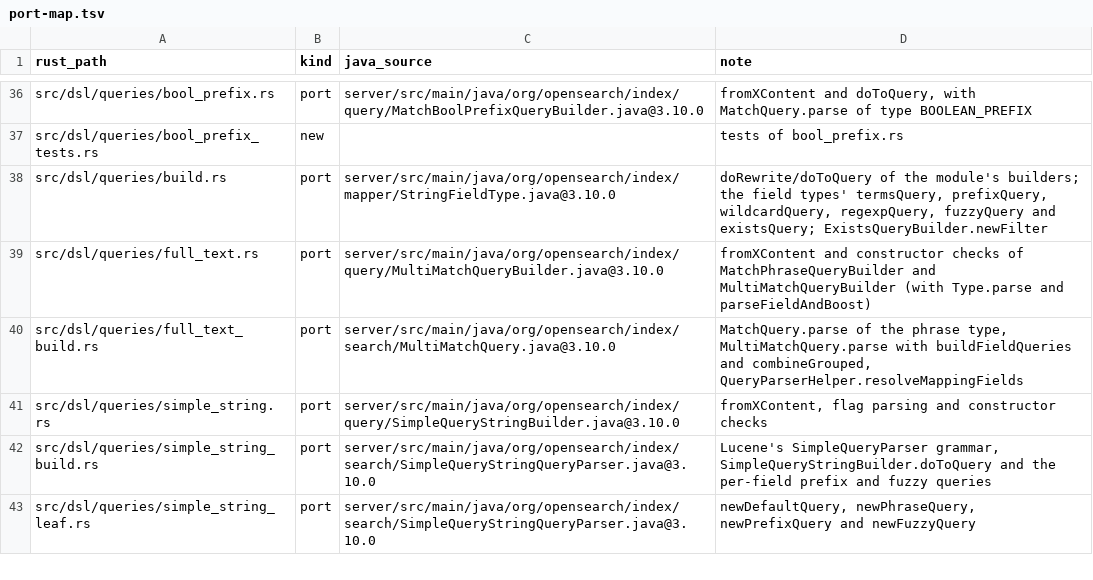
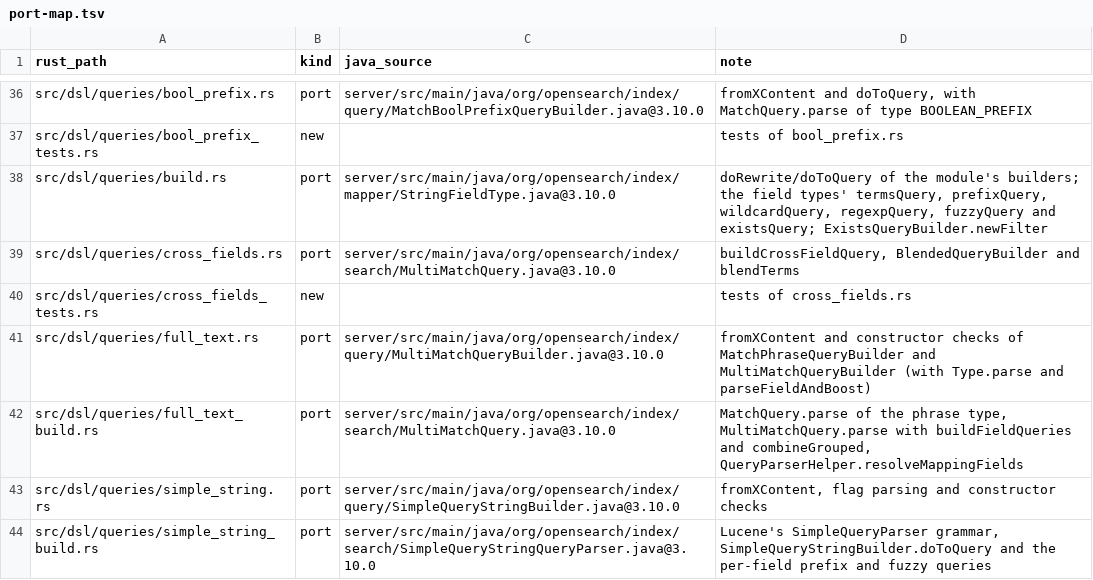
Before and after one commit to huyz0/opensearch-serverless, a TSV file: crates/reader/port-map.tsv, drawn as a sheet; only a part is shown, gaps mark what is left out; the shorter side is filled out with more unchanged rows; the diff names each change by its address in the sheet, - before the commit and + after, or states it on an @@ line.

```diff
--- a/crates/reader/port-map.tsv
+++ b/crates/reader/port-map.tsv
+row 39: src/dsl/queries/cross_fields.rs | port | server/src/main/java/org/opensearch/index/search/MultiMatchQuery.java@3.10.0 | buildCrossFieldQuery, BlendedQueryBuilder and blendTerms
+row 40: src/dsl/queries/cross_fields_tests.rs | new |  | tests of cross_fields.rs
```
Also changed, not shown: 9 other files.
